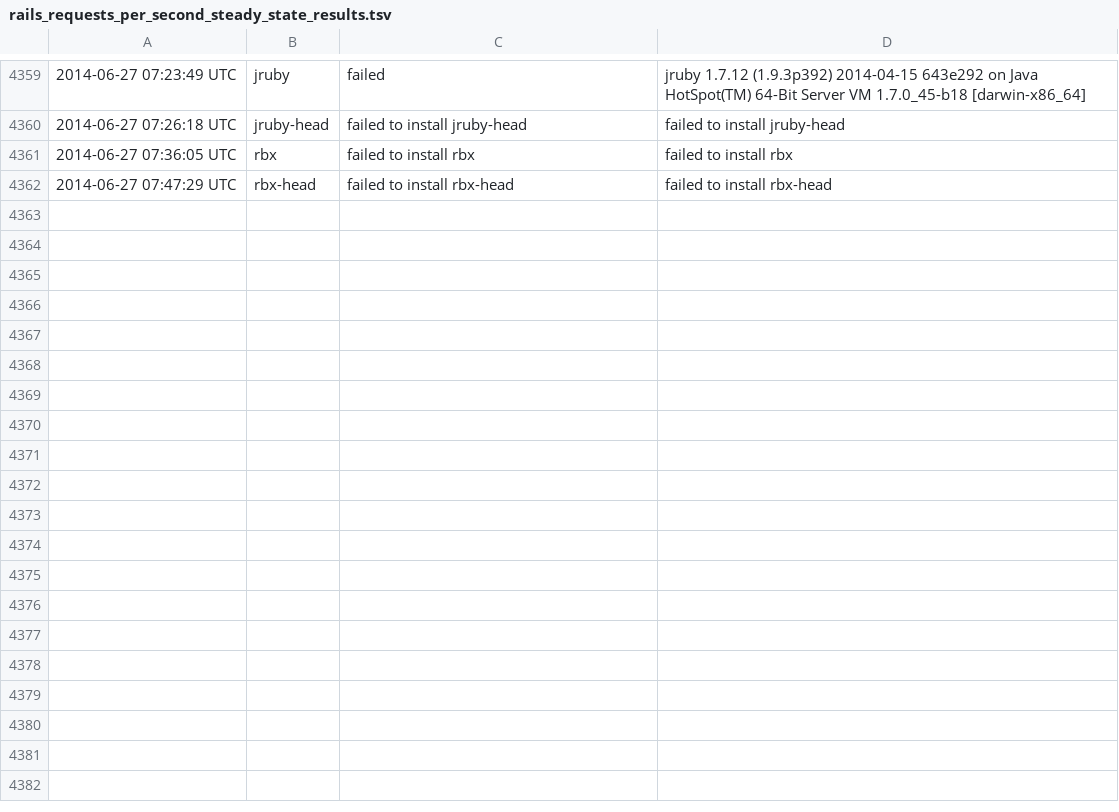
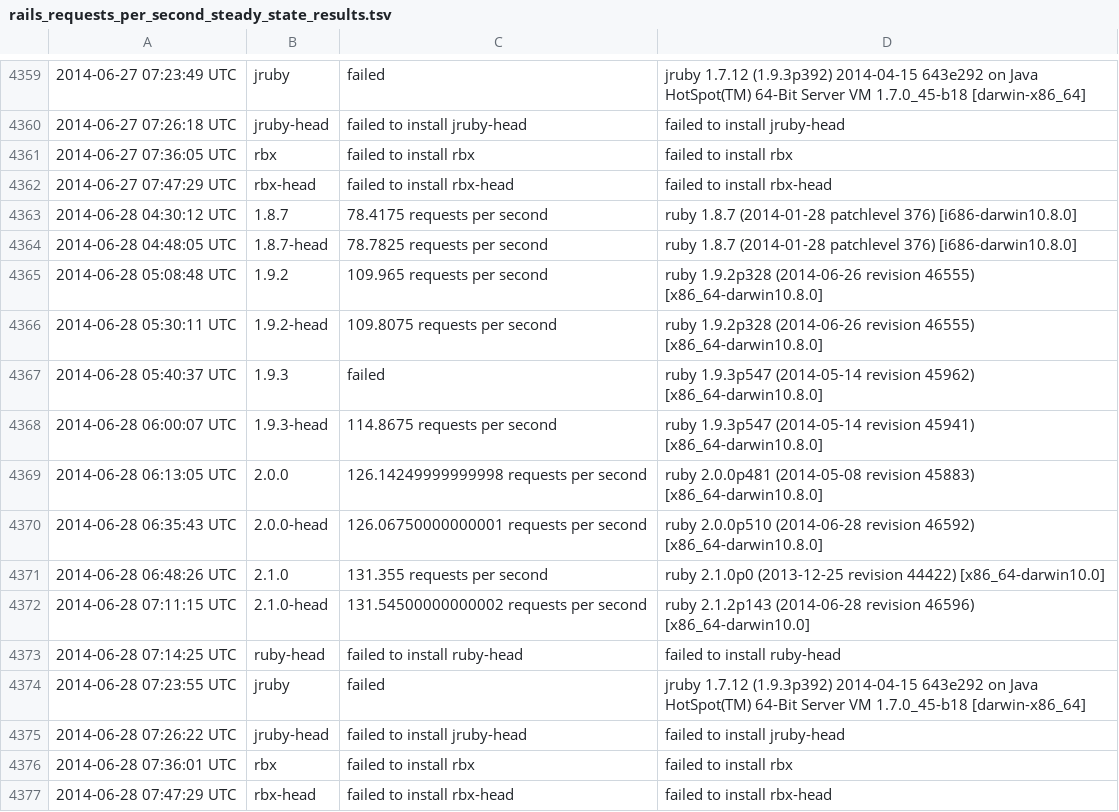
Before and after one commit to brianhempel/isrubyfastyet, a TSV file: results/rails_requests_per_second_steady_state_results.tsv, drawn as a sheet; only a part is shown, gaps mark what is left out; the diff names each change by its address in the sheet, - before the commit and + after, or states it on an @@ line.

Commit message:
Autorunner: Results

```diff
--- a/results/rails_requests_per_second_steady_state_results.tsv
+++ b/results/rails_requests_per_second_steady_state_results.tsv
+row 4363: 2014-06-28 04:30:12 UTC | 1.8.7 | 78.4175 requests per second | ruby 1.8.7 (2014-01-28 patchlevel 376) [i686-darwin10.8.0]
+row 4364: 2014-06-28 04:48:05 UTC | 1.8.7-head | 78.7825 requests per second | ruby 1.8.7 (2014-01-28 patchlevel 376) [i686-darwin10.8.0]
+row 4365: 2014-06-28 05:08:48 UTC | 1.9.2 | 109.965 requests per second | ruby 1.9.2p328 (2014-06-26 revision 46555) [x86_64-darwin10.8.0]
+row 4366: 2014-06-28 05:30:11 UTC | 1.9.2-head | 109.8075 requests per second | ruby 1.9.2p328 (2014-06-26 revision 46555) [x86_64-darwin10.8.0]
+row 4367: 2014-06-28 05:40:37 UTC | 1.9.3 | failed | ruby 1.9.3p547 (2014-05-14 revision 45962) [x86_64-darwin10.8.0]
+row 4368: 2014-06-28 06:00:07 UTC | 1.9.3-head | 114.8675 requests per second | ruby 1.9.3p547 (2014-05-14 revision 45941) [x86_64-darwin10.8.0]
+row 4369: 2014-06-28 06:13:05 UTC | 2.0.0 | 126.14249999999998 requests per second | ruby 2.0.0p481 (2014-05-08 revision 45883) [x86_64-darwin10.8.0]
+row 4370: 2014-06-28 06:35:43 UTC | 2.0.0-head | 126.06750000000001 requests per second | ruby 2.0.0p510 (2014-06-28 revision 46592) [x86_64-darwin10.8.0]
+row 4371: 2014-06-28 06:48:26 UTC | 2.1.0 | 131.355 requests per second | ruby 2.1.0p0 (2013-12-25 revision 44422) [x86_64-darwin10.0]
+row 4372: 2014-06-28 07:11:15 UTC | 2.1.0-head | 131.54500000000002 requests per second | ruby 2.1.2p143 (2014-06-28 revision 46596) [x86_64-darwin10.0]
+row 4373: 2014-06-28 07:14:25 UTC | ruby-head | failed to install ruby-head | failed to install ruby-head
+row 4374: 2014-06-28 07:23:55 UTC | jruby | failed | jruby 1.7.12 (1.9.3p392) 2014-04-15 643e292 on Java HotSpot(TM) 64-Bit Server VM 1.7.0_45-b18 [darwin-x86_64]
+row 4375: 2014-06-28 07:26:22 UTC | jruby-head | failed to install jruby-head | failed to install jruby-head
+row 4376: 2014-06-28 07:36:01 UTC | rbx | failed to install rbx | failed to install rbx
+row 4377: 2014-06-28 07:47:29 UTC | rbx-head | failed to install rbx-head | failed to install rbx-head
```
Also changed, not shown: results/rails_memory_usage_results.tsv, results/rails_requests_per_second_results.tsv, 1 other file.
